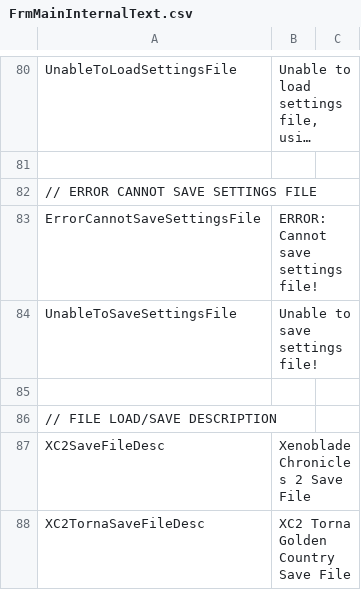
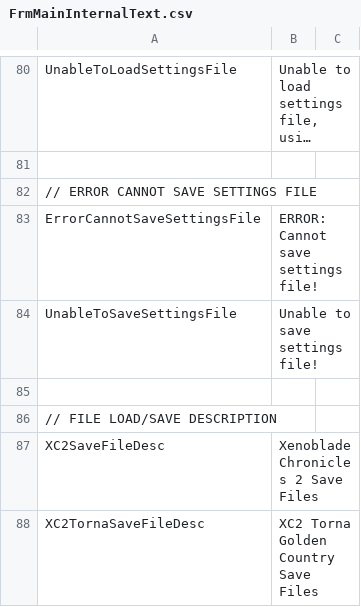
Before and after one commit to soarqin/XC2SaveNETThingy, a CSV file: XC2SaveNETThingy/data/FrmMainInternalText.csv, drawn as a sheet; only a part is shown, gaps mark what is left out; long unchanged cells end in …; the diff covers the shown part only; the diff names each change by its address in the sheet, - before the commit and + after, or states it on an @@ line.

Commit message:
Project Restructure, now split into 3 parts (Save Editor Core, Base Game Save Editor, Torna DLC Save Editor)
XC2SaveNETThingy:
- Converted Save Editor Core to separate DLL

XC2Bf2SaveNETThingy:
- Renamed existing XC2SaveNetThingy to XC2Bf2SaveNETThingy

XC2IraSaveNETThingy:
- Started work on Torna Golden Country Save Editor

```diff
--- a/XC2SaveNETThingy/data/FrmMainInternalText.csv
+++ b/XC2SaveNETThingy/data/FrmMainInternalText.csv
-B87: Xenoblade Chronicles 2 Save File
+B87: Xenoblade Chronicles 2 Save Files
-B88: XC2 Torna Golden Country Save File
+B88: XC2 Torna Golden Country Save Files
```
Also changed, not shown: 3 edited cells elsewhere in this file, 34 other files.
